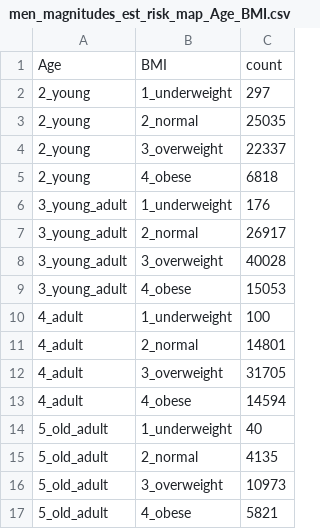
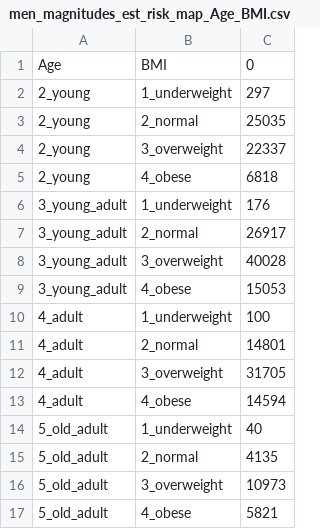
Before and after one commit to DanielCorralesAlonso/CRC_Risk_BN, a CSV file: riskmap_datasets/men_magnitudes_est_risk_map_Age_BMI.csv, drawn as a sheet.

```diff
--- a/riskmap_datasets/men_magnitudes_est_risk_map_Age_BMI.csv
+++ b/riskmap_datasets/men_magnitudes_est_risk_map_Age_BMI.csv
@@ -1,2 +1,2 @@
-Age,BMI,count
+Age,BMI,0
 2_young,1_underweight,297
```
Also changed, not shown: riskmap_datasets/women_magnitudes_est_risk_map_Age_BMI.csv, 11 other files.
